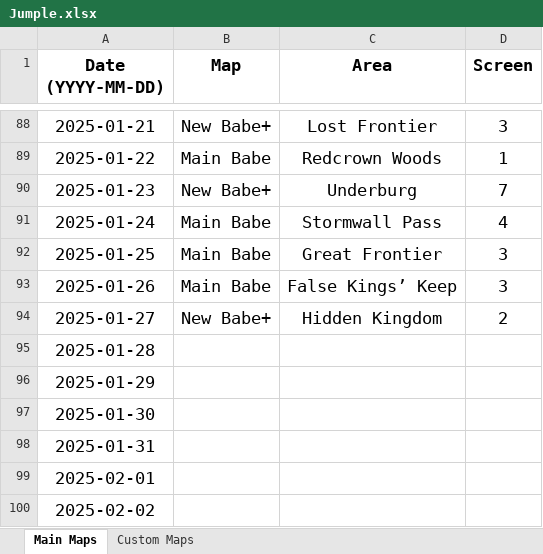
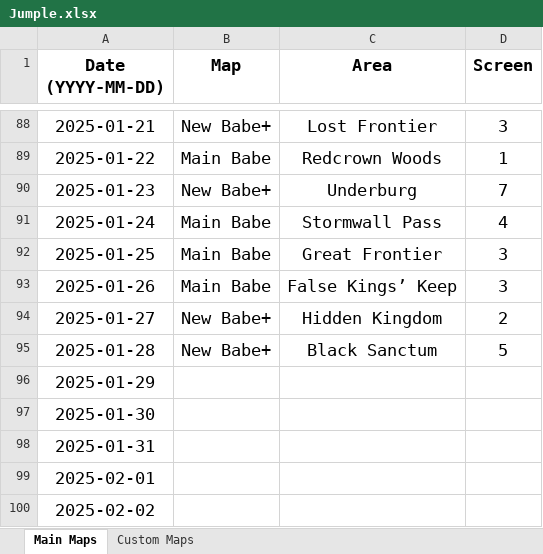
Before and after one commit to Rifre1/Jump-King-Statistics, an Excel workbook: Jumple/Jumple.xlsx, sheet Main Maps, drawn as a sheet; only a part is shown, gaps mark what is left out; values as stored, in another font and other column widths than the file's, no borders; the diff names each change by its address in the sheet, - before the commit and + after, or states it on an @@ line.

```diff
--- a/Jumple/Jumple.xlsx (sheet Main Maps)
+++ b/Jumple/Jumple.xlsx (sheet Main Maps)
-B95 (Map): (empty)
+B95 (Map): New Babe+
-C95 (Area): (empty)
+C95 (Area): Black Sanctum
-D95 (Screen): (empty)
+D95 (Screen): 5
```
Also changed, not shown: sheet Custom Maps, 2 other files.
